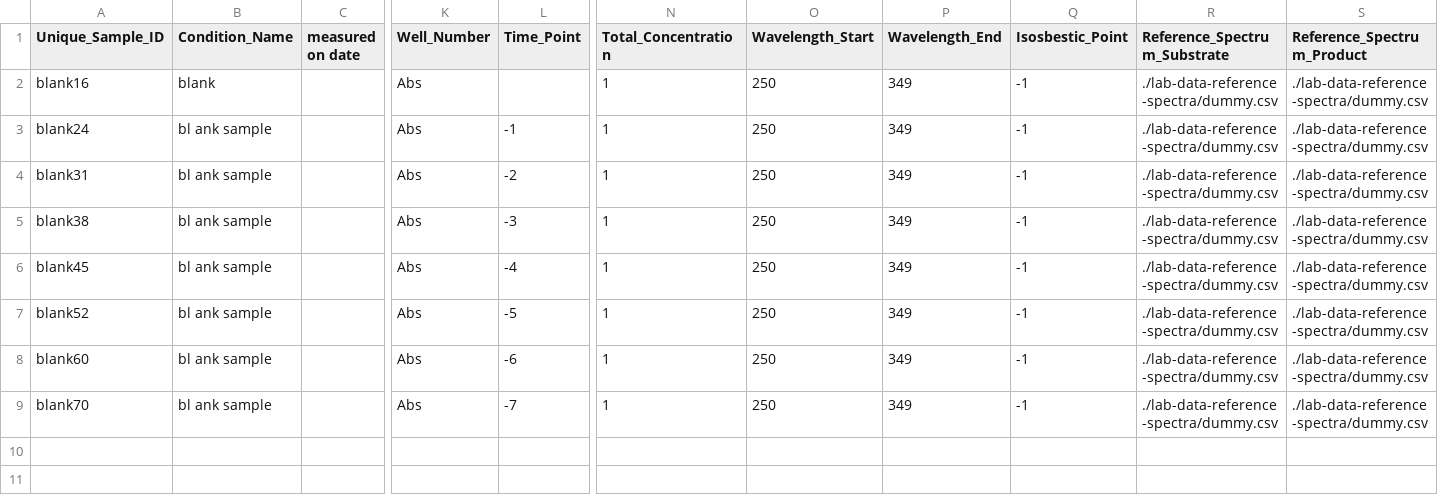
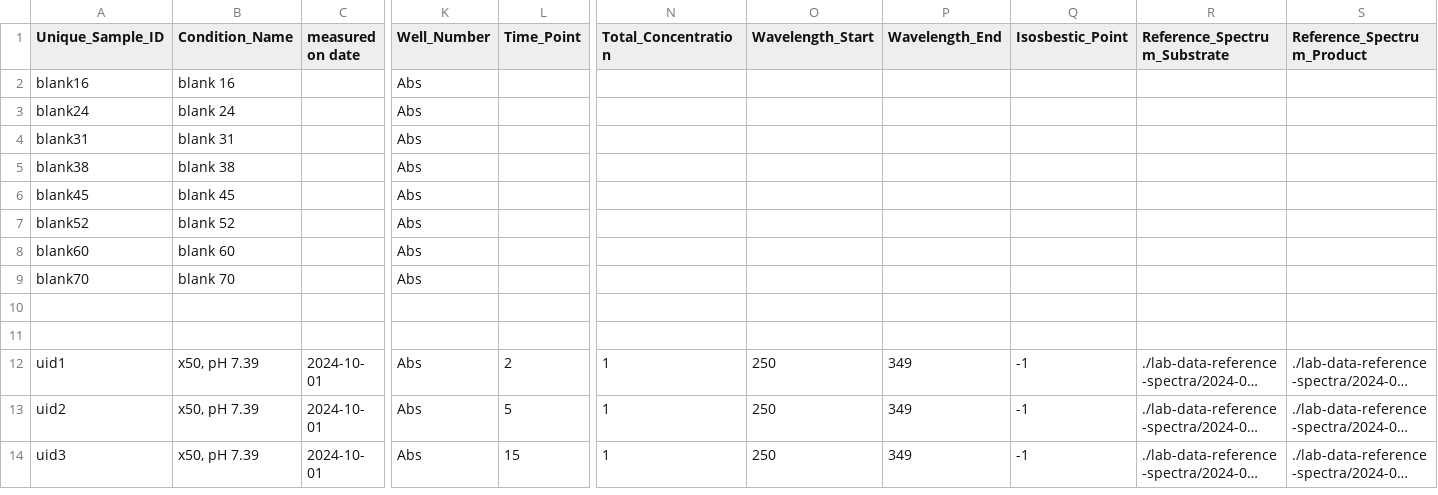
Before and after one commit to rgiessmann/lab-data-metadata, a CSV file: 2024-10-01-cary300-RTG13-x50-x51-x52-x53-x54-x55.csv, drawn as a sheet; only a part is shown, gaps mark what is left out; the shorter side is filled out with more unchanged rows; long unchanged cells end in …; the diff names each change by its address in the sheet, - before the commit and + after, or states it on an @@ line.

Commit message:
make blank correction work

```diff
--- a/2024-10-01-cary300-RTG13-x50-x51-x52-x53-x54-x55.csv
+++ b/2024-10-01-cary300-RTG13-x50-x51-x52-x53-x54-x55.csv
-B2 (Condition_Name): blank
+B2 (Condition_Name): blank 16
-N2:N9 (Total_Concentration): 1
+N2:N9 (Total_Concentration): (empty)
-O2:O9 (Wavelength_Start): 250
+O2:O9 (Wavelength_Start): (empty)
-P2:P9 (Wavelength_End): 349
+P2:P9 (Wavelength_End): (empty)
-Q2:Q9 (Isosbestic_Point): -1
+Q2:Q9 (Isosbestic_Point): (empty)
-R2:R9 (Reference_Spectrum_Substrate): ./lab-data-reference-spectra/dummy.csv
+R2:R9 (Reference_Spectrum_Substrate): (empty)
-S2:S9 (Reference_Spectrum_Product): ./lab-data-reference-spectra/dummy.csv
+S2:S9 (Reference_Spectrum_Product): (empty)
-B3 (Condition_Name): bl ank sample
+B3 (Condition_Name): blank 24
-L3 (Time_Point): -1
+L3 (Time_Point): (empty)
-B4 (Condition_Name): bl ank sample
+B4 (Condition_Name): blank 31
-L4 (Time_Point): -2
+L4 (Time_Point): (empty)
-B5 (Condition_Name): bl ank sample
+B5 (Condition_Name): blank 38
-L5 (Time_Point): -3
+L5 (Time_Point): (empty)
-B6 (Condition_Name): bl ank sample
+B6 (Condition_Name): blank 45
-L6 (Time_Point): -4
+L6 (Time_Point): (empty)
-B7 (Condition_Name): bl ank sample
+B7 (Condition_Name): blank 52
-L7 (Time_Point): -5
+L7 (Time_Point): (empty)
-B8 (Condition_Name): bl ank sample
+B8 (Condition_Name): blank 60
-L8 (Time_Point): -6
+L8 (Time_Point): (empty)
-B9 (Condition_Name): bl ank sample
+B9 (Condition_Name): blank 70
-L9 (Time_Point): -7
+L9 (Time_Point): (empty)
```
